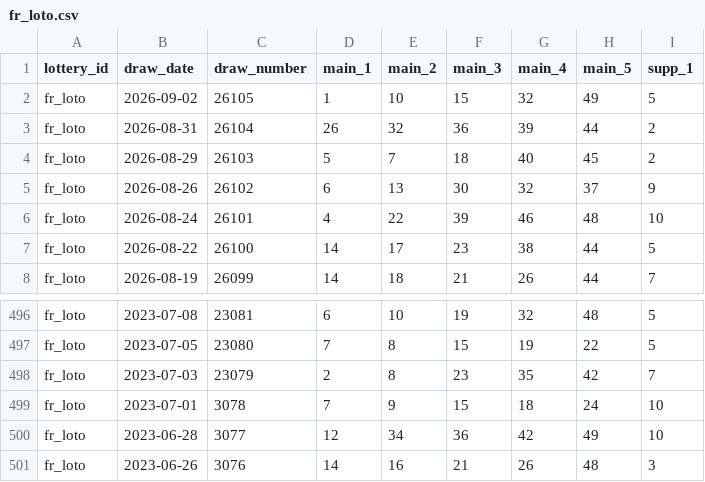
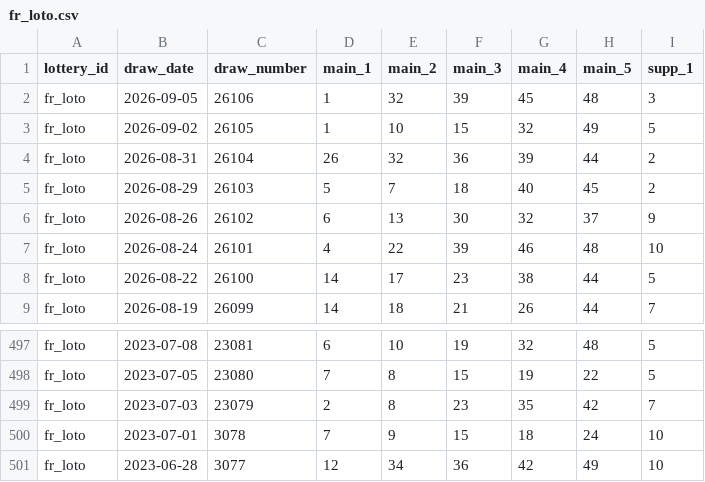
Before and after one commit to tonybjzhao/lottrun_flutter, a CSV file: docs/fr_loto.csv, drawn as a sheet; only a part is shown, gaps mark what is left out.

```diff
--- a/docs/fr_loto.csv
+++ b/docs/fr_loto.csv
@@ -1,2 +1,3 @@
 lottery_id,draw_date,draw_number,main_1,main_2,main_3,main_4,main_5,supp_1
+fr_loto,2026-09-05,26106,1,32,39,45,48,3
 fr_loto,2026-09-02,26105,1,10,15,32,49,5
@@ -500,2 +501 @@ fr_loto,2023-07-01,3078,7,9,15,18,24,10
 fr_loto,2023-06-28,3077,12,34,36,42,49,10
-fr_loto,2023-06-26,3076,14,16,21,26,48,3
```
Also changed, not shown: docs/ca_lotto_max.csv, docs/de_lotto_6aus49.csv, 12 other files.
